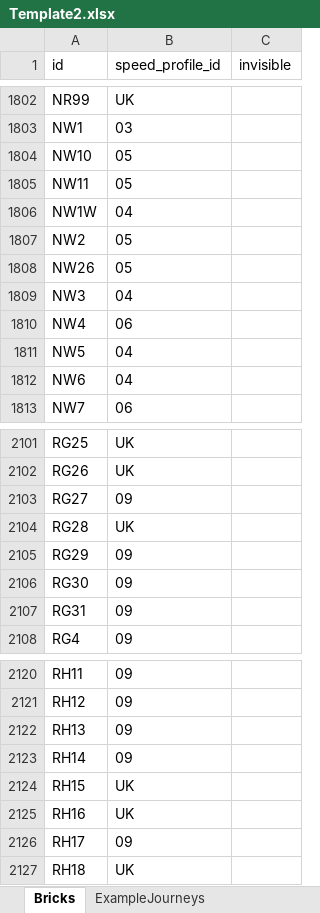
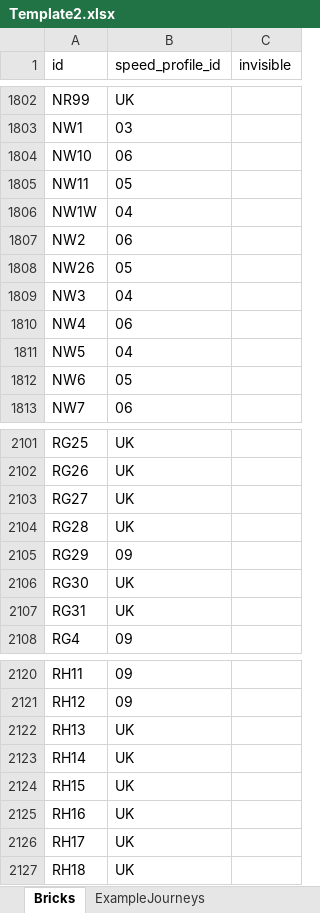
Before and after one commit to PGWelch/speedregions, an Excel workbook: speedregions.excelshp/odlstudio/Template2.xlsx, sheet Bricks, drawn as a sheet; only a part is shown, gaps mark what is left out; values as stored, in another font and other column widths than the file's, no borders; the diff covers the shown part only; the diff names each change by its address in the sheet, - before the commit and + after, or states it on an @@ line.

Commit message:
changes to support multiple profiles for same vehicle type
changes to support multiple profiles for same vehicle type

```diff
--- a/speedregions.excelshp/odlstudio/Template2.xlsx (sheet Bricks)
+++ b/speedregions.excelshp/odlstudio/Template2.xlsx (sheet Bricks)
-B1804 (speed_profile_id): 05
+B1804 (speed_profile_id): 06
-B1807 (speed_profile_id): 05
+B1807 (speed_profile_id): 06
-B1812 (speed_profile_id): 04
+B1812 (speed_profile_id): 05
-B2103 (speed_profile_id): 09
+B2103 (speed_profile_id): UK
-B2106:B2107 (speed_profile_id): 09
+B2106:B2107 (speed_profile_id): UK
-B2122:B2123 (speed_profile_id): 09
+B2122:B2123 (speed_profile_id): UK
-B2126 (speed_profile_id): 09
+B2126 (speed_profile_id): UK
```
Also changed, not shown: 68 edited cells elsewhere in this sheet, sheet ExampleJourneys, other sheet tabs, 13 other files.
